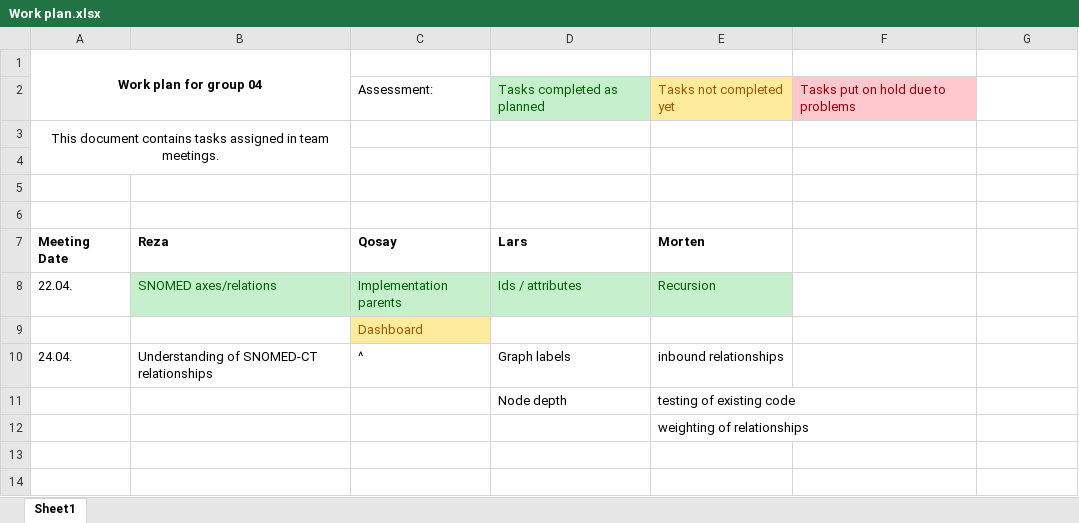
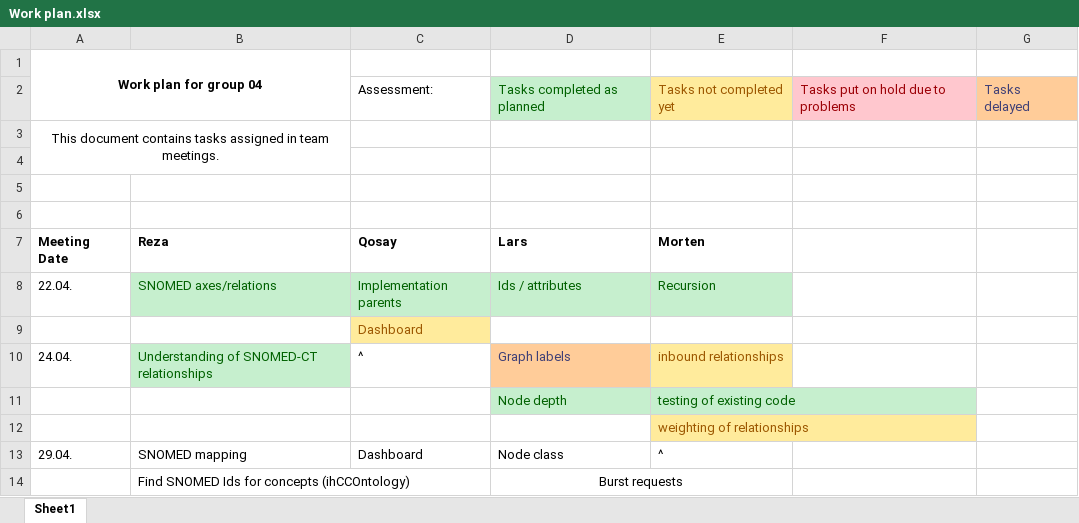
Before and after one commit to mortendreher/DSM-Group-04, an Excel workbook: group04/org/Work plan.xlsx, sheet Sheet1, drawn as a sheet; values as stored, in another font and other column widths than the file's, no borders; the diff names each change by its address in the sheet, - before the commit and + after, or states it on an @@ line.

```diff
--- a/group04/org/Work plan.xlsx (sheet Sheet1)
+++ b/group04/org/Work plan.xlsx (sheet Sheet1)
-G2: (empty)
+G2: Tasks delayed
-G2 fill: none
+G2 fill: #FFCC99
@@ B10 fill: none → #C6EFCE, text colour: black → #006100 @@
@@ D10 fill: none → #FFCC99, text colour: black → #3F3F76 @@
@@ E10 fill: none → #FFEB9C, text colour: black → #9C5700 @@
@@ D11:E11 fill: none → #C6EFCE, text colour: black → #006100 @@
@@ E12 fill: none → #FFEB9C, text colour: black → #9C5700 @@
+row 13: 29.04. | SNOMED mapping | Dashboard | Node class | ^
+row 14:  | Find SNOMED Ids for concepts (ihCCOntology) |  | Burst requests
```
Also changed, not shown: 1 other file.
